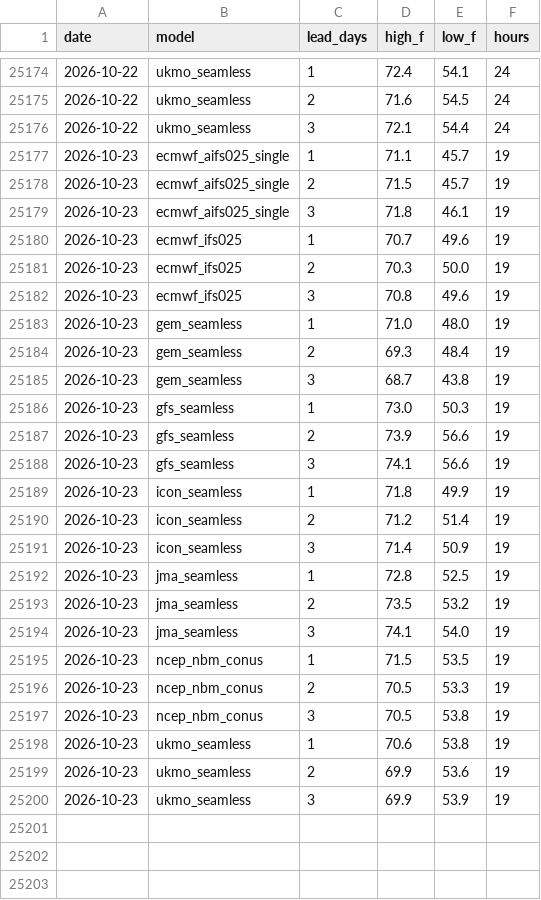
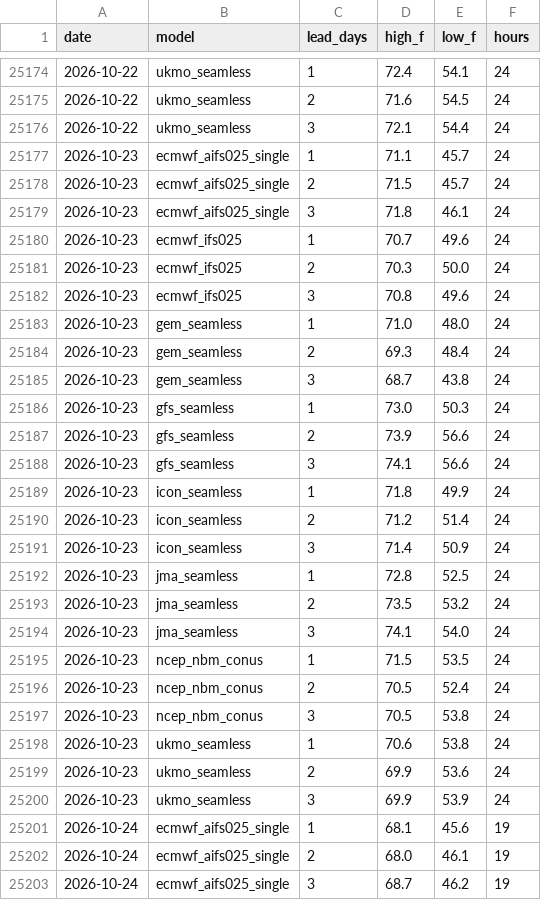
Before and after one commit to adsitb/weather-station-archive, a CSV file: forecasts/historical/KATL.csv, drawn as a sheet; only a part is shown, gaps mark what is left out; the diff covers the shown part only.

Commit message:
Weather data update
daily_climate 24, forecasts_historical 1152

```diff
--- a/forecasts/historical/KATL.csv
+++ b/forecasts/historical/KATL.csv
@@ -25176,25 +25176,28 @@ date,model,lead_days,high_f,low_f,hours
 2026-10-22,ukmo_seamless,3,72.1,54.4,24
-2026-10-23,ecmwf_aifs025_single,1,71.1,45.7,19
-2026-10-23,ecmwf_aifs025_single,2,71.5,45.7,19
-2026-10-23,ecmwf_aifs025_single,3,71.8,46.1,19
-2026-10-23,ecmwf_ifs025,1,70.7,49.6,19
-2026-10-23,ecmwf_ifs025,2,70.3,50.0,19
-2026-10-23,ecmwf_ifs025,3,70.8,49.6,19
-2026-10-23,gem_seamless,1,71.0,48.0,19
-2026-10-23,gem_seamless,2,69.3,48.4,19
-2026-10-23,gem_seamless,3,68.7,43.8,19
-2026-10-23,gfs_seamless,1,73.0,50.3,19
-2026-10-23,gfs_seamless,2,73.9,56.6,19
-2026-10-23,gfs_seamless,3,74.1,56.6,19
-2026-10-23,icon_seamless,1,71.8,49.9,19
-2026-10-23,icon_seamless,2,71.2,51.4,19
-2026-10-23,icon_seamless,3,71.4,50.9,19
-2026-10-23,jma_seamless,1,72.8,52.5,19
-2026-10-23,jma_seamless,2,73.5,53.2,19
-2026-10-23,jma_seamless,3,74.1,54.0,19
-2026-10-23,ncep_nbm_conus,1,71.5,53.5,19
-2026-10-23,ncep_nbm_conus,2,70.5,53.3,19
-2026-10-23,ncep_nbm_conus,3,70.5,53.8,19
-2026-10-23,ukmo_seamless,1,70.6,53.8,19
-2026-10-23,ukmo_seamless,2,69.9,53.6,19
-2026-10-23,ukmo_seamless,3,69.9,53.9,19
+2026-10-23,ecmwf_aifs025_single,1,71.1,45.7,24
+2026-10-23,ecmwf_aifs025_single,2,71.5,45.7,24
+2026-10-23,ecmwf_aifs025_single,3,71.8,46.1,24
+2026-10-23,ecmwf_ifs025,1,70.7,49.6,24
+2026-10-23,ecmwf_ifs025,2,70.3,50.0,24
+2026-10-23,ecmwf_ifs025,3,70.8,49.6,24
+2026-10-23,gem_seamless,1,71.0,48.0,24
+2026-10-23,gem_seamless,2,69.3,48.4,24
+2026-10-23,gem_seamless,3,68.7,43.8,24
+2026-10-23,gfs_seamless,1,73.0,50.3,24
+2026-10-23,gfs_seamless,2,73.9,56.6,24
+2026-10-23,gfs_seamless,3,74.1,56.6,24
+2026-10-23,icon_seamless,1,71.8,49.9,24
+2026-10-23,icon_seamless,2,71.2,51.4,24
+2026-10-23,icon_seamless,3,71.4,50.9,24
+2026-10-23,jma_seamless,1,72.8,52.5,24
+2026-10-23,jma_seamless,2,73.5,53.2,24
+2026-10-23,jma_seamless,3,74.1,54.0,24
+2026-10-23,ncep_nbm_conus,1,71.5,53.5,24
+2026-10-23,ncep_nbm_conus,2,70.5,52.4,24
+2026-10-23,ncep_nbm_conus,3,70.5,53.8,24
+2026-10-23,ukmo_seamless,1,70.6,53.8,24
+2026-10-23,ukmo_seamless,2,69.9,53.6,24
+2026-10-23,ukmo_seamless,3,69.9,53.9,24
+2026-10-24,ecmwf_aifs025_single,1,68.1,45.6,19
+2026-10-24,ecmwf_aifs025_single,2,68.0,46.1,19
+2026-10-24,ecmwf_aifs025_single,3,68.7,46.2,19
```
Also changed, not shown: 21 added rows elsewhere in this file, daily_climate/KBOS.csv, forecasts/historical/KAUS.csv, 45 other files.
